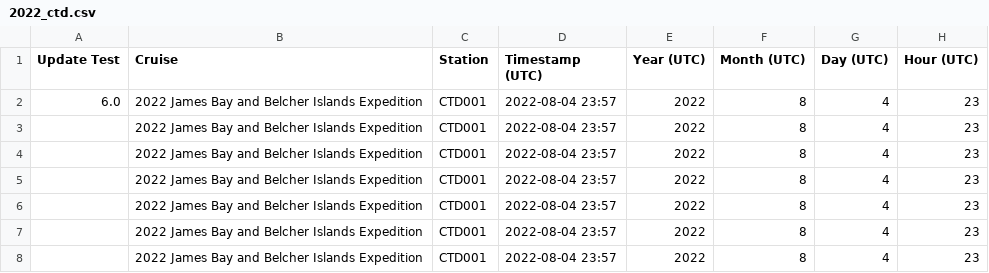
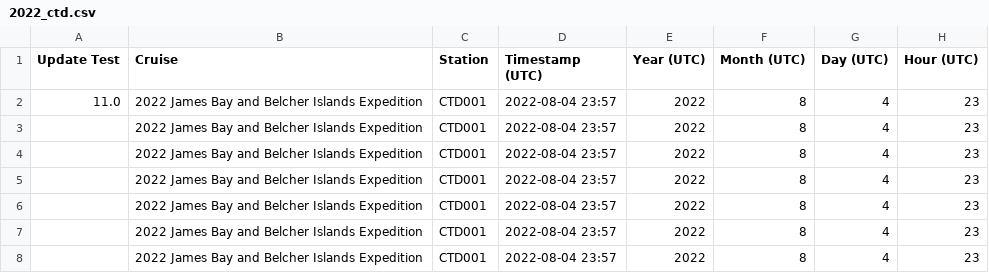
Before and after one commit to umlwbin/Streamlit-apps, a CSV file: CKAN_dashboard_example/2022_ctd.csv, drawn as a sheet; only a part is shown; the diff names each change by its address in the sheet, - before the commit and + after, or states it on an @@ line.

Commit message:
Auto-update: 2025-09-09 14:13:44

```diff
--- a/CKAN_dashboard_example/2022_ctd.csv
+++ b/CKAN_dashboard_example/2022_ctd.csv
-A2 (Update Test): 6.0
+A2 (Update Test): 11.0
```
